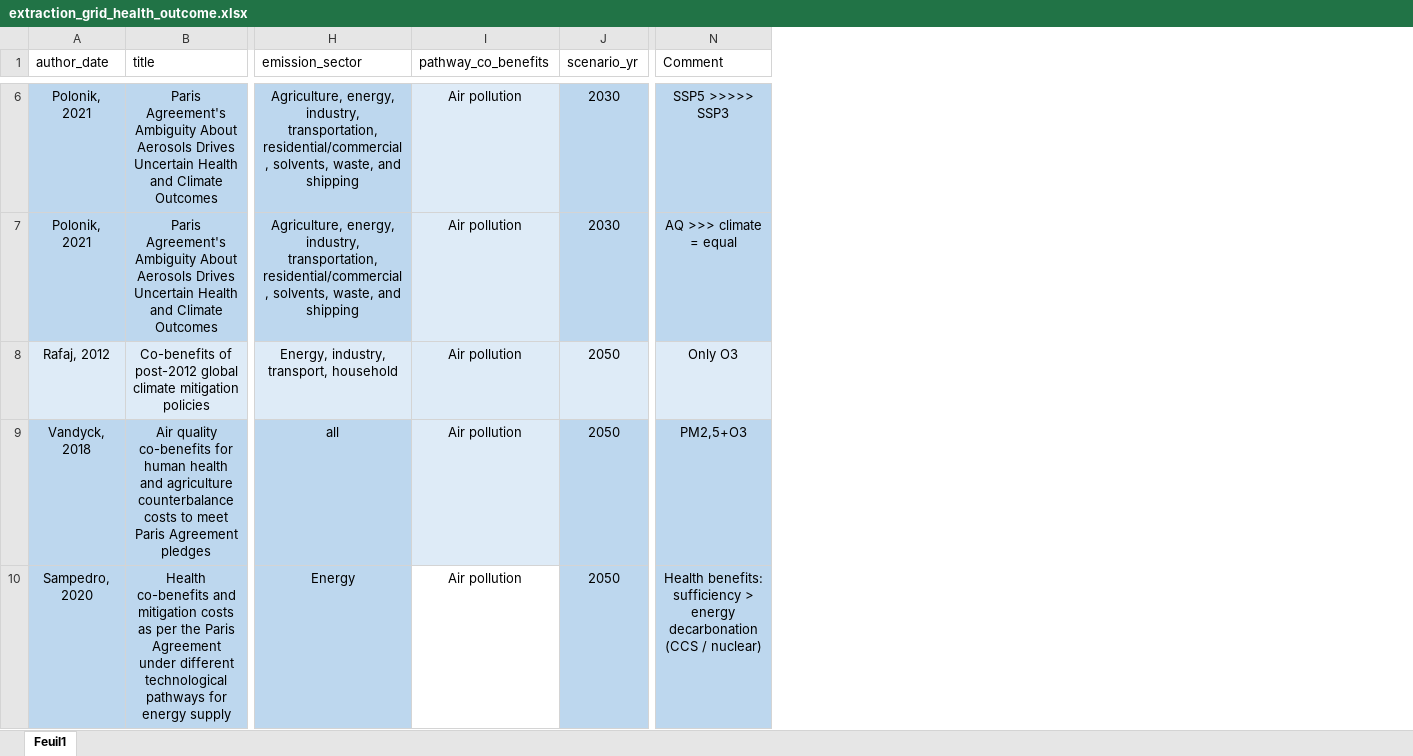
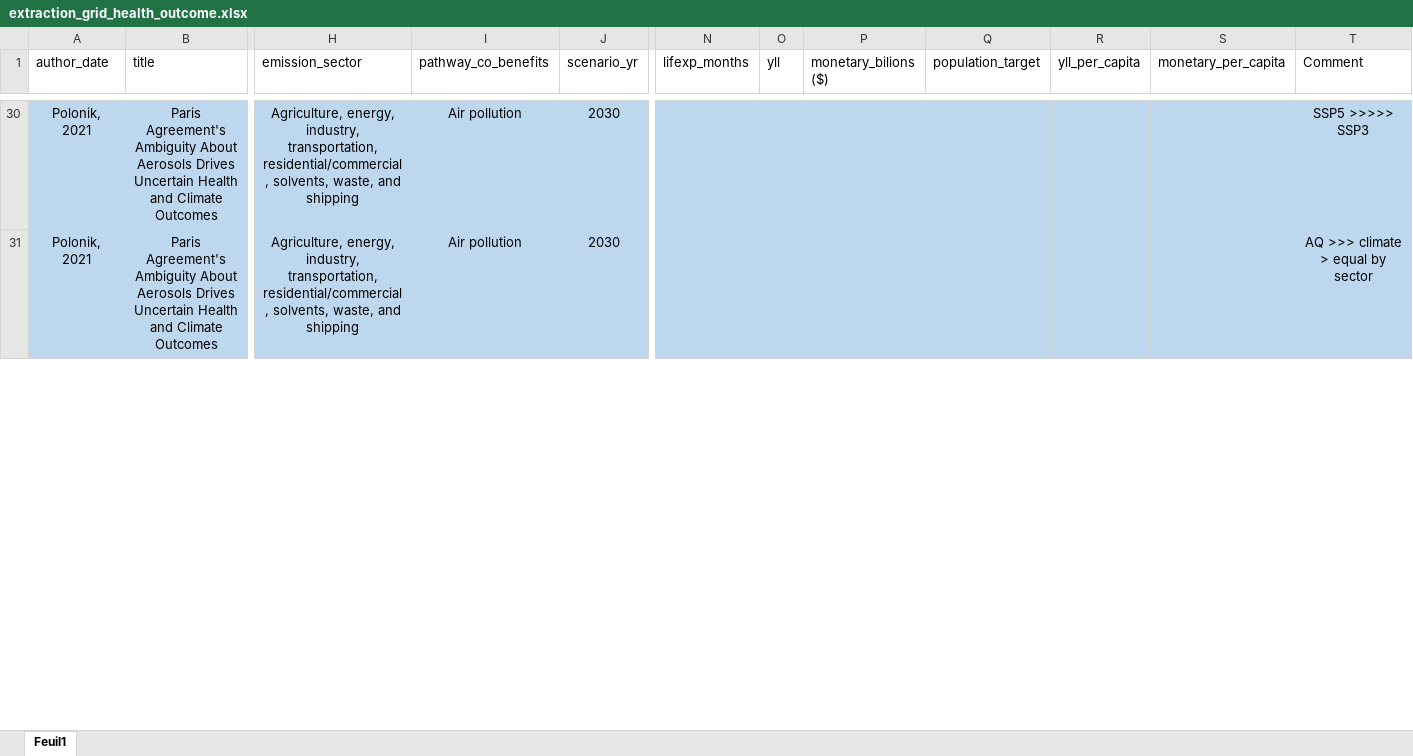
Before and after one commit to LeoMoutet/revue_syst, an Excel workbook: data/extraction_grid_health_outcome.xlsx, sheet Feuil1, drawn as a sheet; only a part is shown, gaps mark what is left out; values as stored, in another font and other column widths than the file's, no borders; table styles not drawn; removed rows and columns are numbered as before the commit, all else as after; rows hold the shown columns only; the diff covers the shown part only; the diff names each change by its address in the sheet, - before the commit and + after, or states it on an @@ line.

```diff
--- a/data/extraction_grid_health_outcome.xlsx (sheet Feuil1)
+++ b/data/extraction_grid_health_outcome.xlsx (sheet Feuil1)
+column N (lifexp_months), empty
+column O (yll), empty
+column P (monetary_bilions ($)), empty
+column Q (population_target), empty
+column R (yll_per_capita), empty
+column S (monetary_per_capita), empty
-I30:I31 fill: #DEEBF7
+I30:I31 fill: #BDD7EE
-T31 (Comment): AQ >>> climate = equal
+T31 (Comment): AQ >>> climate > equal by sector
-row 8: Rafaj, 2012 | Co-benefits of post-2012 global climate mitigation policies | Energy, industry, transport, household | Air pollution | 2050 | Only O3
-row 9: Vandyck, 2018 | Air quality co-benefits for human health and agriculture counterbalance costs to meet Paris Agreement pledges | all | Air pollution | 2050 | PM2,5+O3
-row 10: Sampedro, 2020 | Health co-benefits and mitigation costs as per the Paris Agreement under different technological pathways for energy supply | Energy | Air pollution | 2050 | Health benefits: sufficiency > energy decarbonation (CCS / nuclear)
```
Also changed, not shown: 66 added rows, 57 removed rows, 10 moved rows, 8 edited cells and cell formats elsewhere in this sheet, data/extraction_grid.xlsx, data/quality_eval.xlsx, 1 other file.
